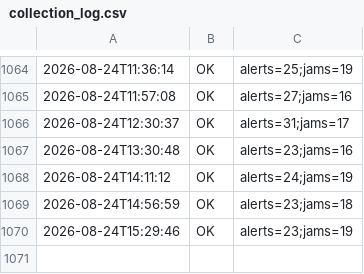
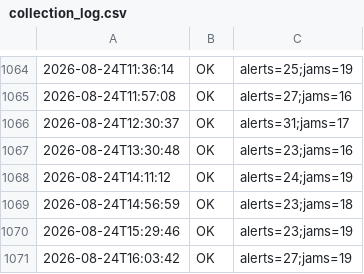
Before and after one commit to mobilidadepalmas/painel-mobilidade-palmas, a CSV file: scripts/waze/processed/collection_log.csv, drawn as a sheet; only a part is shown, gaps mark what is left out; the diff names each change by its address in the sheet, - before the commit and + after, or states it on an @@ line.

```diff
--- a/scripts/waze/processed/collection_log.csv
+++ b/scripts/waze/processed/collection_log.csv
+row 1071: 2026-08-24T16:03:42 | OK | alerts=27;jams=19
```
Also changed, not shown: scripts/waze/processed/traffic_view.csv, 3 other files.
